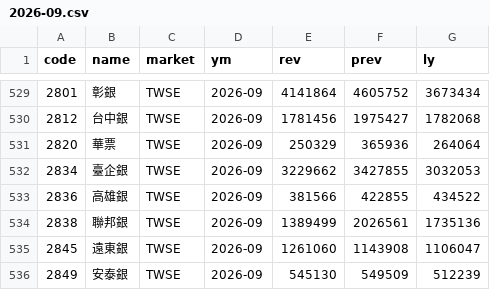
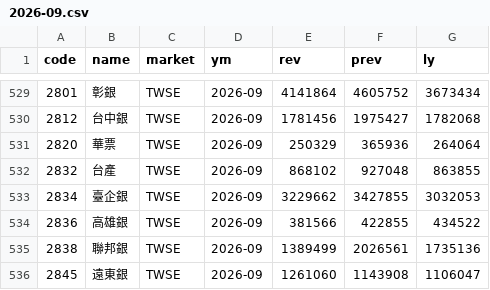
Before and after one commit to bigtime0426/stock-scan, a CSV file: data/revenue/2026-09.csv, drawn as a sheet; only a part is shown, gaps mark what is left out; the shorter side is filled out with more unchanged rows; the diff names each change by its address in the sheet, - before the commit and + after, or states it on an @@ line.

Commit message:
stock data

```diff
--- a/data/revenue/2026-09.csv
+++ b/data/revenue/2026-09.csv
+row 532: 2832 | 台產 | TWSE | 2026-09 | 868102 | 927048 | 863855
```
Also changed, not shown: 3 other files.
